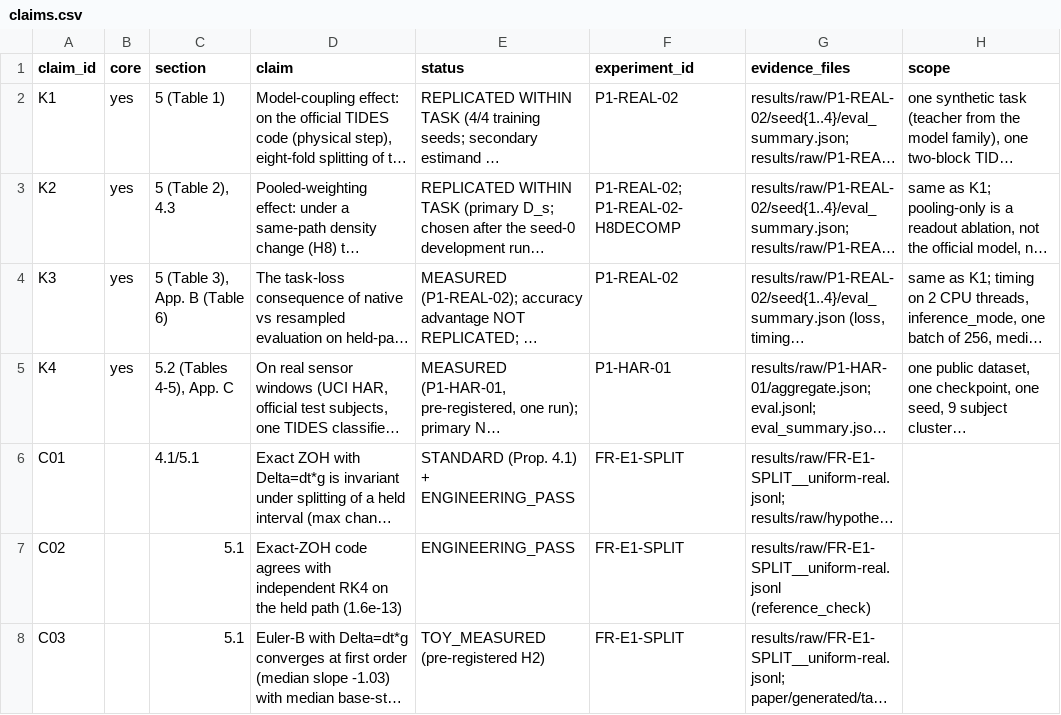
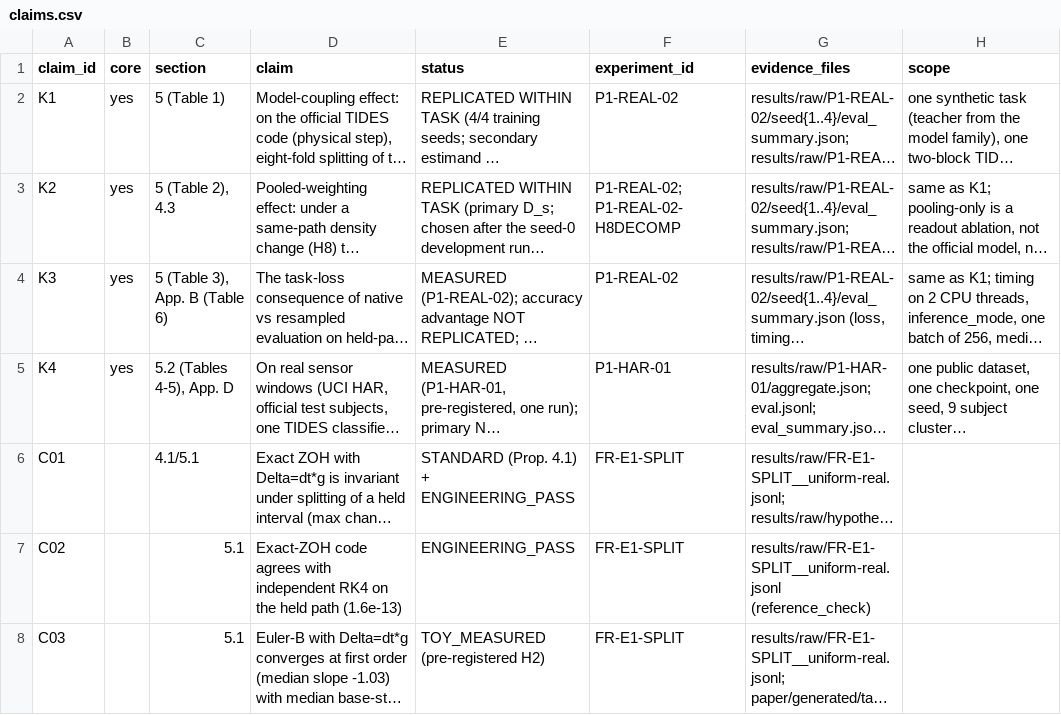
Before and after one commit to donggil113/Sampling-Consistent-Selective-State-Space-Models, a CSV file: paper/claims.csv, drawn as a sheet; only a part is shown; long unchanged cells end in …; the diff names each change by its address in the sheet, - before the commit and + after, or states it on an @@ line.

```diff
--- a/paper/claims.csv
+++ b/paper/claims.csv
-C5 (section): 5.2 (Tables 4-5), App. C
+C5 (section): 5.2 (Tables 4-5), App. D
```
Also changed, not shown: export_bundle/paper/claims.csv, 21 other files.
